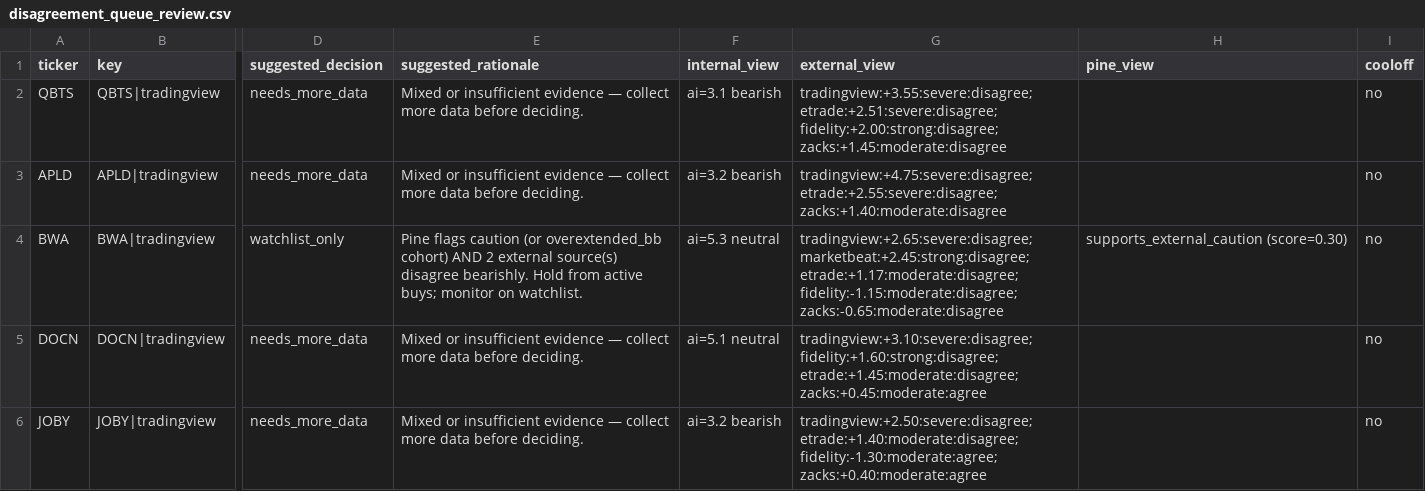
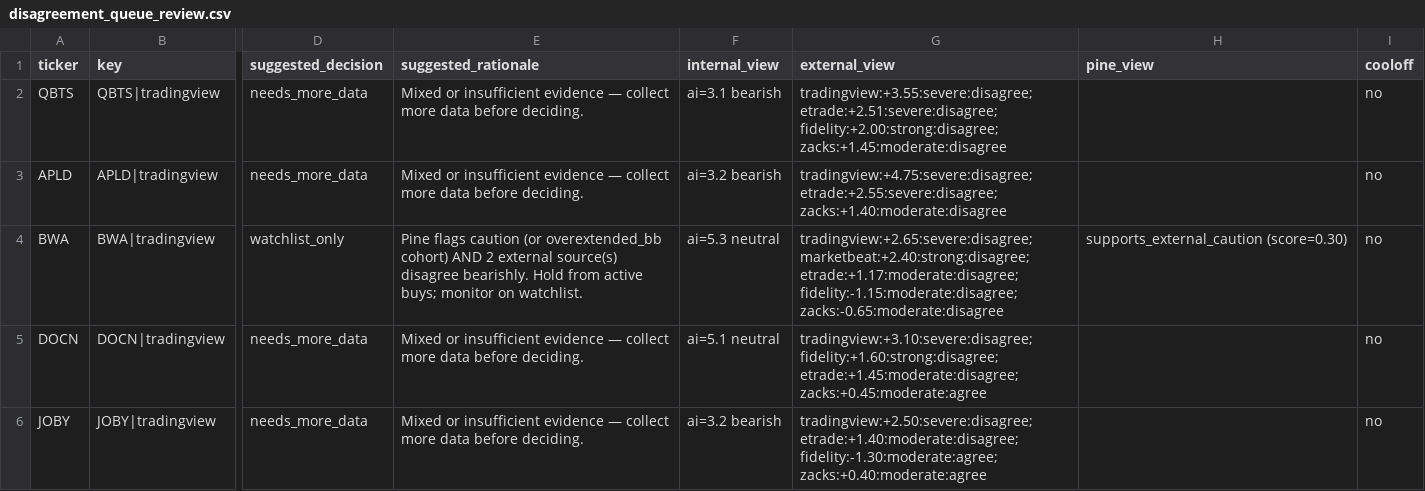
Before and after one commit to stdeplock-prog/ai-stock-rankings, a CSV file: data/reports/disagreement_queue_review.csv, drawn as a sheet; only a part is shown, gaps mark what is left out; the diff names each change by its address in the sheet, - before the commit and + after, or states it on an @@ line.

```diff
--- a/data/reports/disagreement_queue_review.csv
+++ b/data/reports/disagreement_queue_review.csv
-G4 (external_view): tradingview:+2.65:severe:disagree; marketbeat:+2.45:strong:disagree; etrade:+1.17:moderate:disagree; fidelity:-1.15:moderate:disagree;…
+G4 (external_view): tradingview:+2.65:severe:disagree; marketbeat:+2.40:strong:disagree; etrade:+1.17:moderate:disagree; fidelity:-1.15:moderate:disagree;…
```
Also changed, not shown: data/processed/catalysts.csv, data/processed/scoring_outputs/swing_rankings.csv, 48 other files.
